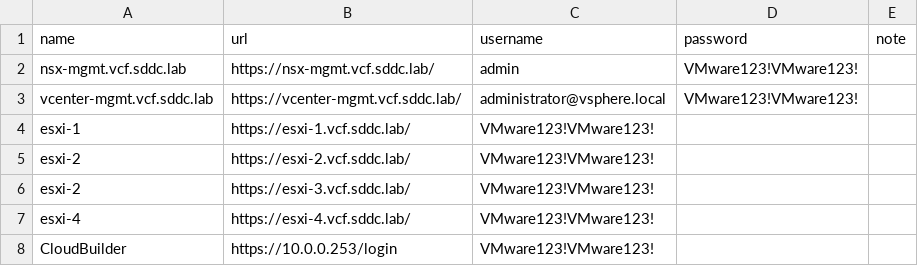
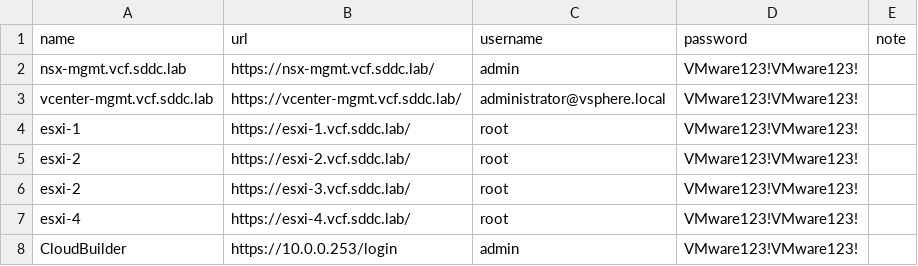
Before and after one commit to Livefire-Labs/vcf-nohosts, a CSV file: passwords.csv, drawn as a sheet.

Commit message:
update

```diff
--- a/passwords.csv
+++ b/passwords.csv
@@ -3,6 +3,6 @@ nsx-mgmt.vcf.sddc.lab,https://nsx-mgmt.vcf.sddc.lab/,admin,VMware123!VMware123!,
 vcenter-mgmt.vcf.sddc.lab,https://vcenter-mgmt.vcf.sddc.lab/,administrator@vsphere.local,VMware123!VMware123!,
-esxi-1,https://esxi-1.vcf.sddc.lab/,VMware123!VMware123!,
-esxi-2,https://esxi-2.vcf.sddc.lab/,VMware123!VMware123!,
-esxi-2,https://esxi-3.vcf.sddc.lab/,VMware123!VMware123!,
-esxi-4,https://esxi-4.vcf.sddc.lab/,VMware123!VMware123!,
-CloudBuilder,https://10.0.0.253/login,VMware123!VMware123!,
+esxi-1,https://esxi-1.vcf.sddc.lab/,root,VMware123!VMware123!,
+esxi-2,https://esxi-2.vcf.sddc.lab/,root,VMware123!VMware123!,
+esxi-2,https://esxi-3.vcf.sddc.lab/,root,VMware123!VMware123!,
+esxi-4,https://esxi-4.vcf.sddc.lab/,root,VMware123!VMware123!,
+CloudBuilder,https://10.0.0.253/login,admin,VMware123!VMware123!,
```
